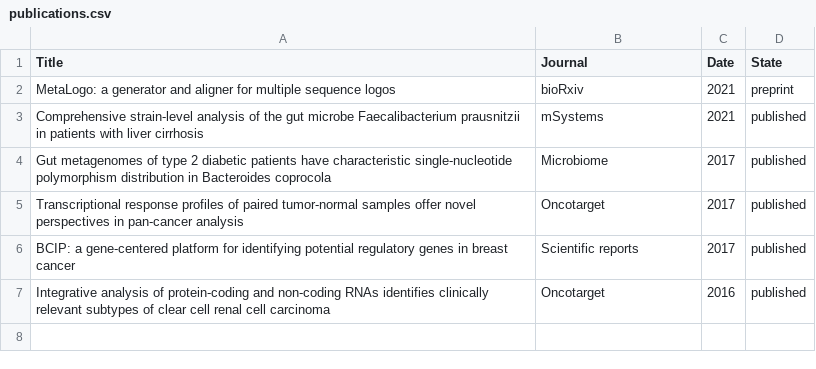
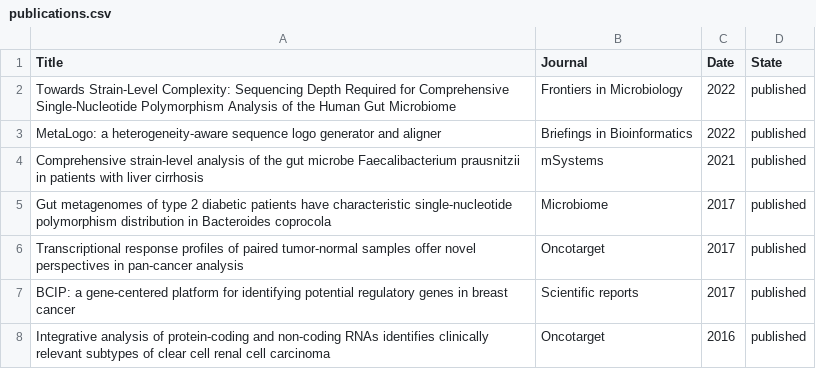
Before and after one commit to yaowenacademic/yaowenacademic.github.io, a CSV file: academic_page/publications.csv, drawn as a sheet; removed rows and columns are numbered as before the commit, all else as after; the diff names each change by its address in the sheet, - before the commit and + after, or states it on an @@ line.

```diff
--- a/academic_page/publications.csv
+++ b/academic_page/publications.csv
-row 2: MetaLogo: a generator and aligner for multiple sequence logos | bioRxiv | 2021 | preprint
+row 2: Towards Strain-Level Complexity: Sequencing Depth Required for Comprehensive Single-Nucleotide Polymorphism Analysis of the Human Gut Microbiome | Frontiers in Microbiology | 2022 | published
+row 3: MetaLogo: a heterogeneity-aware sequence logo generator and aligner | Briefings in Bioinformatics | 2022 | published
```
Also changed, not shown: 3 other files.
